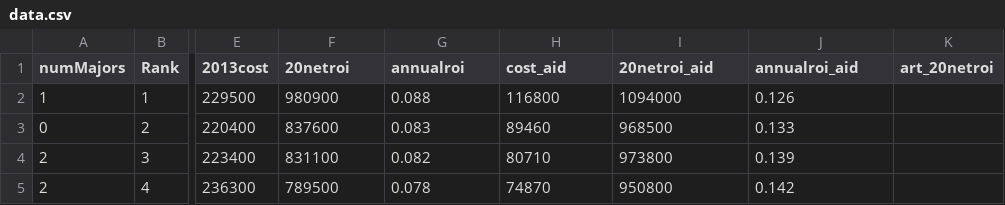
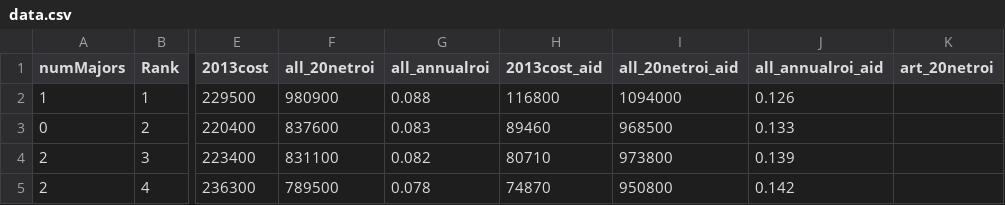
Before and after one commit to emiidee/college_roi, a CSV file: static/data.csv, drawn as a sheet; only a part is shown, gaps mark what is left out; the diff names each change by its address in the sheet, - before the commit and + after, or states it on an @@ line.

Commit message:
Refactor code to use reformatted data object

```diff
--- a/static/data.csv
+++ b/static/data.csv
-F1: 20netroi
+F1: all_20netroi
-G1: annualroi
+G1: all_annualroi
-H1: cost_aid
+H1: 2013cost_aid
-I1: 20netroi_aid
+I1: all_20netroi_aid
-J1: annualroi_aid
+J1: all_annualroi_aid
```
Also changed, not shown: 1 other file.
